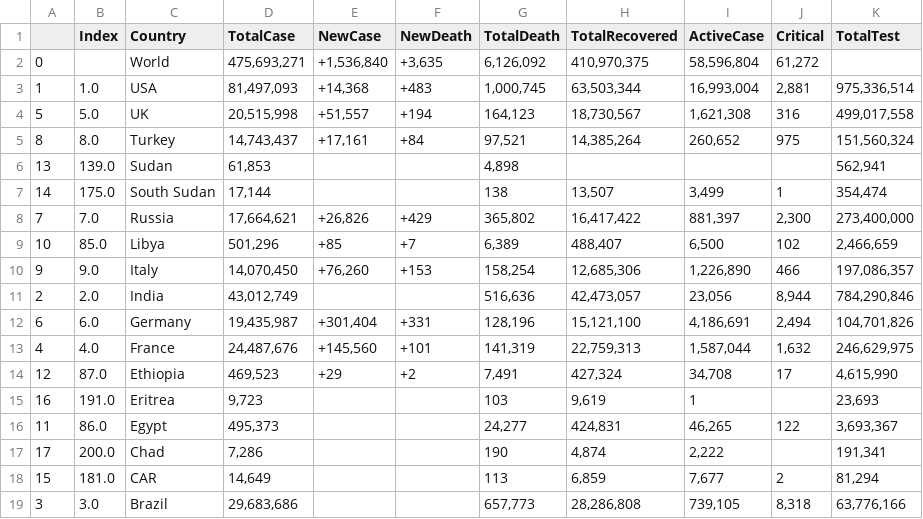
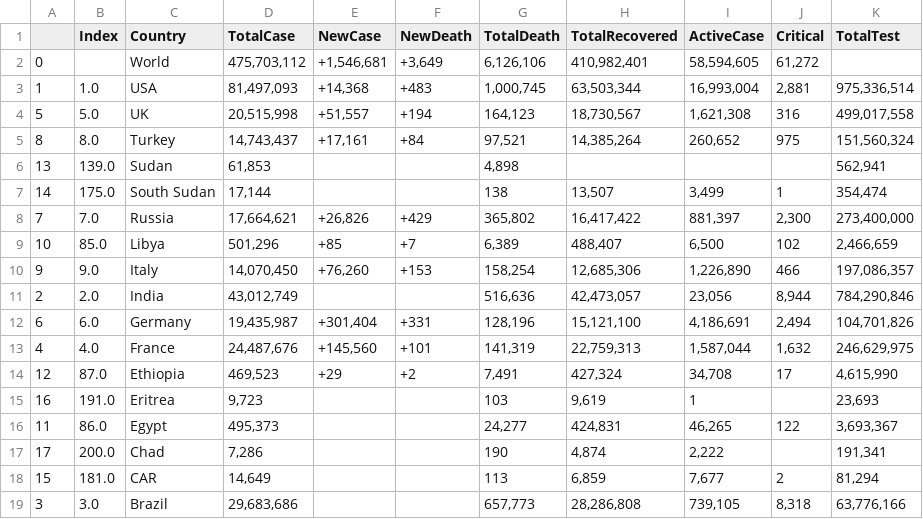
Before and after one commit to Mohamed-I/TrackCovid, a CSV file: covid/sorted_date.csv, drawn as a sheet; the diff names each change by its address in the sheet, - before the commit and + after, or states it on an @@ line.

```diff
--- a/covid/sorted_date.csv
+++ b/covid/sorted_date.csv
-D2 (TotalCase): 475,693,271
+D2 (TotalCase): 475,703,112
-E2 (NewCase): +1,536,840
+E2 (NewCase): +1,546,681
-F2 (NewDeath): +3,635
+F2 (NewDeath): +3,649
-G2 (TotalDeath): 6,126,092
+G2 (TotalDeath): 6,126,106
-H2 (TotalRecovered): 410,970,375
+H2 (TotalRecovered): 410,982,401
-I2 (ActiveCase): 58,596,804
+I2 (ActiveCase): 58,594,605
```
Also changed, not shown: covid/covid.csv.
